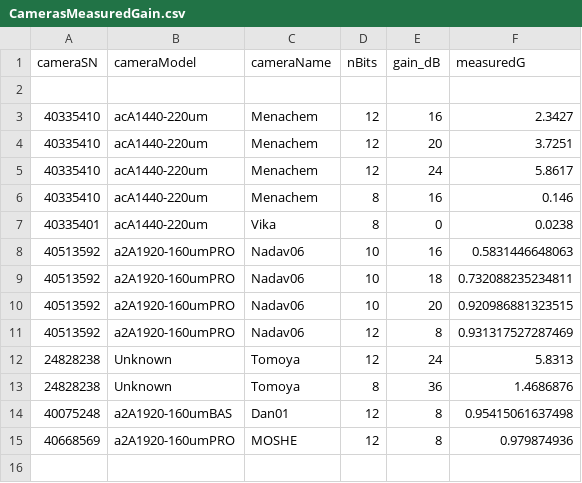
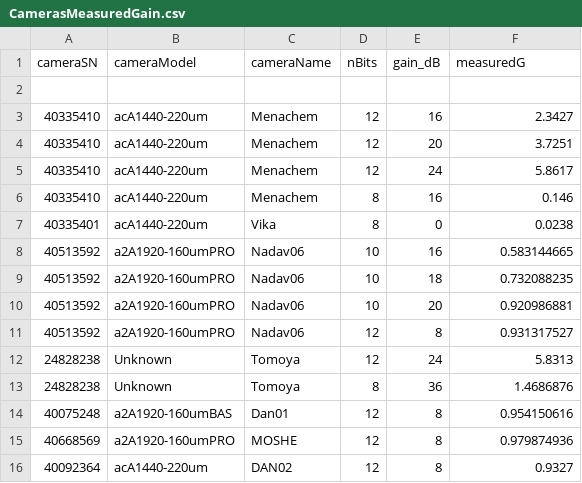
Before and after one commit to viti1/baseFunc, a CSV file: CamerasMeasuredGain.csv, drawn as a sheet; the diff names each change by its address in the sheet, - before the commit and + after, or states it on an @@ line.

Commit message:
Add files via upload

```diff
--- a/CamerasMeasuredGain.csv
+++ b/CamerasMeasuredGain.csv
-F8 (measuredG): 0.5831446648063
+F8 (measuredG): 0.583144665
-F9 (measuredG): 0.732088235234811
+F9 (measuredG): 0.732088235
-F10 (measuredG): 0.920986881323515
+F10 (measuredG): 0.920986881
-F11 (measuredG): 0.931317527287469
+F11 (measuredG): 0.931317527
-F14 (measuredG): 0.95415061637498
+F14 (measuredG): 0.954150616
+row 16: 40092364 | acA1440-220um | DAN02 | 12 | 8 | 0.9327
```
